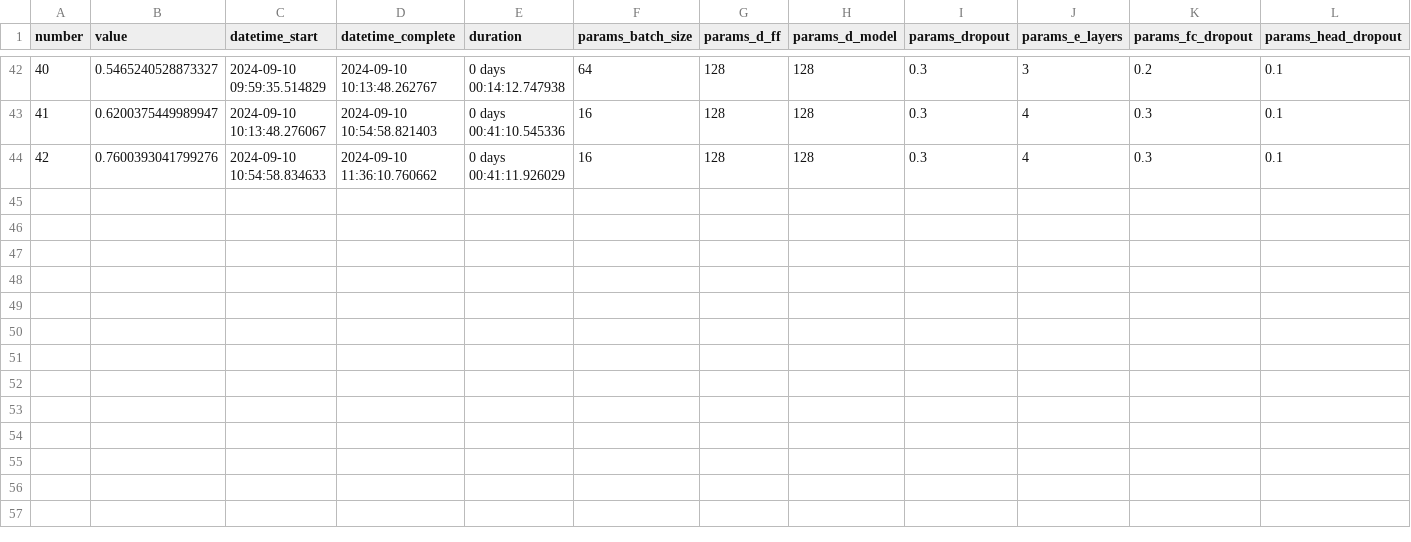
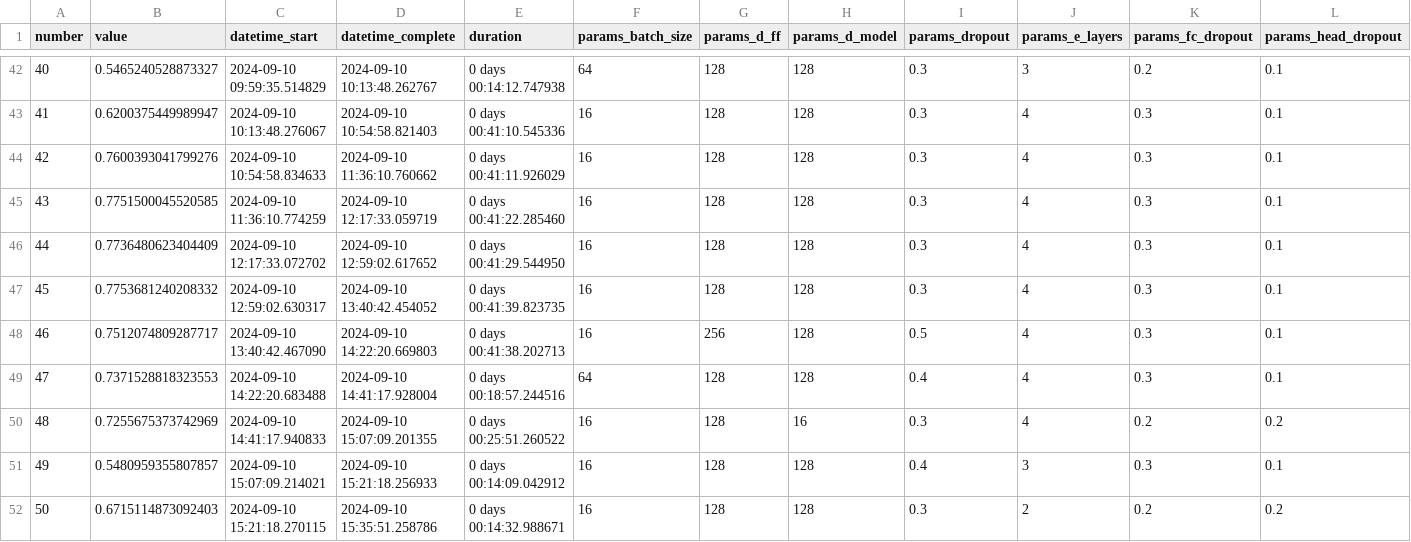
Before and after one commit to jaleedkhan/PatchCTG, a CSV file: PatchTST_supervised/jResults/optuna/20240909 1452/optuna_study_results.csv, drawn as a sheet; only a part is shown, gaps mark what is left out; rows hold the shown columns only; the diff names each change by its address in the sheet, - before the commit and + after, or states it on an @@ line.

Commit message:
results for trial#45 hyperparameters with interrogation across cofounders (0.78 AUC)

```diff
--- a/PatchTST_supervised/jResults/optuna/20240909 1452/optuna_study_results.csv
+++ b/PatchTST_supervised/jResults/optuna/20240909 1452/optuna_study_results.csv
+row 45: 43 | 0.7751500045520585 | 2024-09-10 11:36:10.774259 | 2024-09-10 12:17:33.059719 | 0 days 00:41:22.285460 | 16 | 128 | 128 | 0.3 | 4 | 0.3 | 0.1
+row 46: 44 | 0.7736480623404409 | 2024-09-10 12:17:33.072702 | 2024-09-10 12:59:02.617652 | 0 days 00:41:29.544950 | 16 | 128 | 128 | 0.3 | 4 | 0.3 | 0.1
+row 47: 45 | 0.7753681240208332 | 2024-09-10 12:59:02.630317 | 2024-09-10 13:40:42.454052 | 0 days 00:41:39.823735 | 16 | 128 | 128 | 0.3 | 4 | 0.3 | 0.1
+row 48: 46 | 0.7512074809287717 | 2024-09-10 13:40:42.467090 | 2024-09-10 14:22:20.669803 | 0 days 00:41:38.202713 | 16 | 256 | 128 | 0.5 | 4 | 0.3 | 0.1
+row 49: 47 | 0.7371528818323553 | 2024-09-10 14:22:20.683488 | 2024-09-10 14:41:17.928004 | 0 days 00:18:57.244516 | 64 | 128 | 128 | 0.4 | 4 | 0.3 | 0.1
+row 50: 48 | 0.7255675373742969 | 2024-09-10 14:41:17.940833 | 2024-09-10 15:07:09.201355 | 0 days 00:25:51.260522 | 16 | 128 | 16 | 0.3 | 4 | 0.2 | 0.2
+row 51: 49 | 0.5480959355807857 | 2024-09-10 15:07:09.214021 | 2024-09-10 15:21:18.256933 | 0 days 00:14:09.042912 | 16 | 128 | 128 | 0.4 | 3 | 0.3 | 0.1
+row 52: 50 | 0.6715114873092403 | 2024-09-10 15:21:18.270115 | 2024-09-10 15:35:51.258786 | 0 days 00:14:32.988671 | 16 | 128 | 128 | 0.3 | 2 | 0.2 | 0.2
```
Also changed, not shown: 29 other files.
